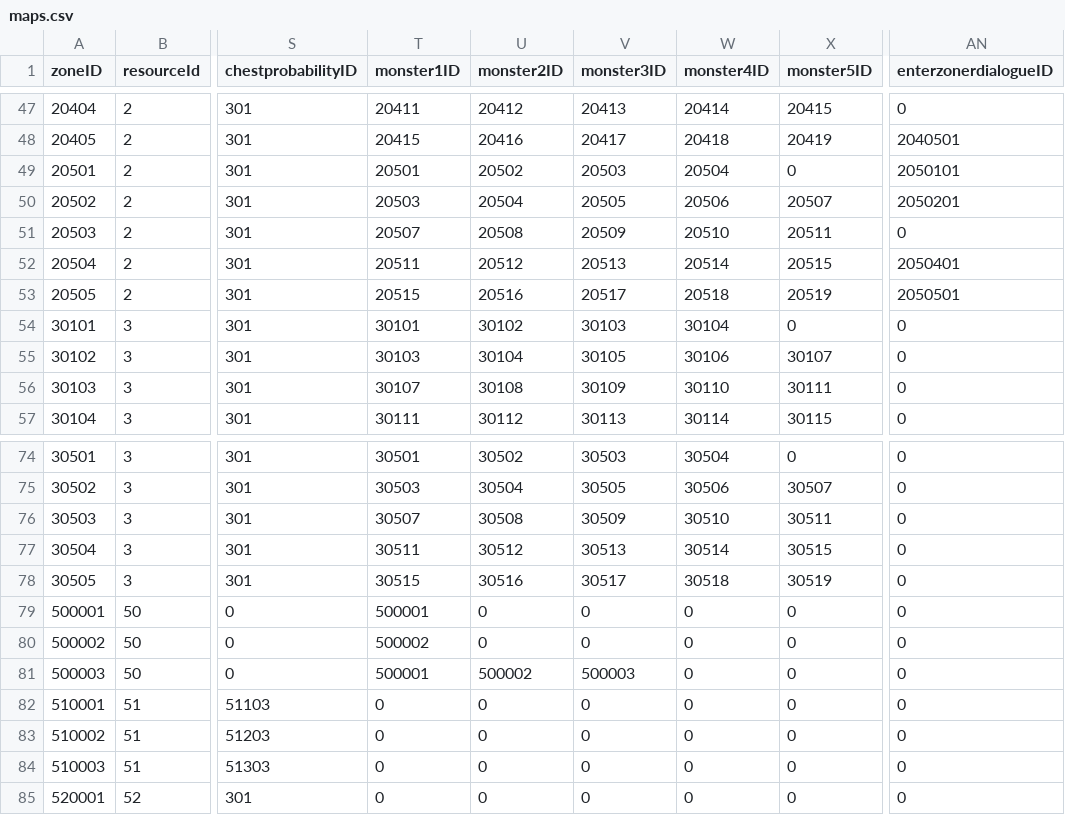
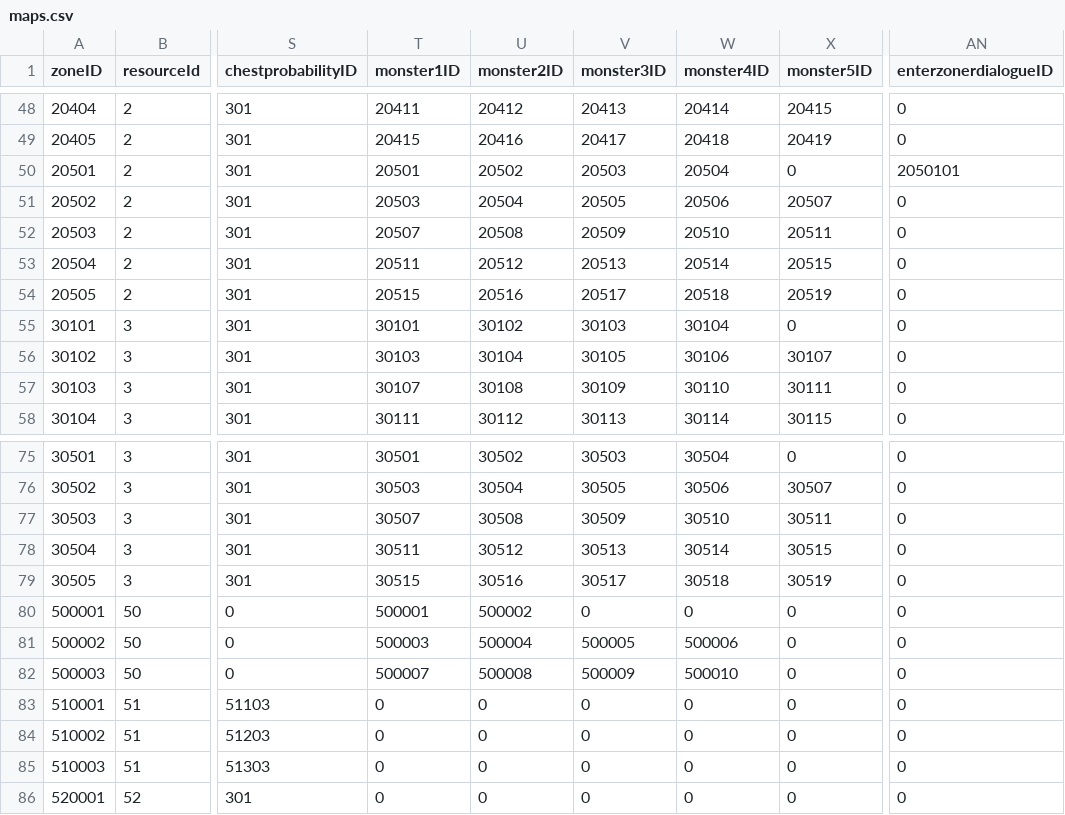
Before and after one commit to henyouqian/cdgm, a CSV file: data/maps.csv, drawn as a sheet; only a part is shown, gaps mark what is left out; addresses are those after the commit; the diff covers the shown part only; the diff names each change by its address in the sheet, - before the commit and + after, or states it on an @@ line.

```diff
--- a/data/maps.csv
+++ b/data/maps.csv
-AN49 (enterzonerdialogueID): 2040501
+AN49 (enterzonerdialogueID): 0
-AN51 (enterzonerdialogueID): 2050201
+AN51 (enterzonerdialogueID): 0
-AN53 (enterzonerdialogueID): 2050401
+AN53 (enterzonerdialogueID): 0
-AN54 (enterzonerdialogueID): 2050501
+AN54 (enterzonerdialogueID): 0
-U80 (monster2ID): 0
+U80 (monster2ID): 500002
-T81 (monster1ID): 500002
+T81 (monster1ID): 500003
-U81 (monster2ID): 0
+U81 (monster2ID): 500004
-V81 (monster3ID): 0
+V81 (monster3ID): 500005
-W81 (monster4ID): 0
+W81 (monster4ID): 500006
-T82 (monster1ID): 500001
+T82 (monster1ID): 500007
-U82 (monster2ID): 500002
+U82 (monster2ID): 500008
-V82 (monster3ID): 500003
+V82 (monster3ID): 500009
-W82 (monster4ID): 0
+W82 (monster4ID): 500010
```
Also changed, not shown: 1 added row and 40 edited cells elsewhere in this file.
